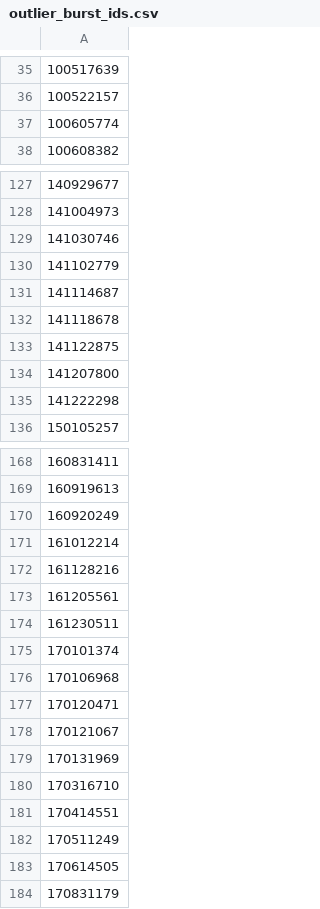
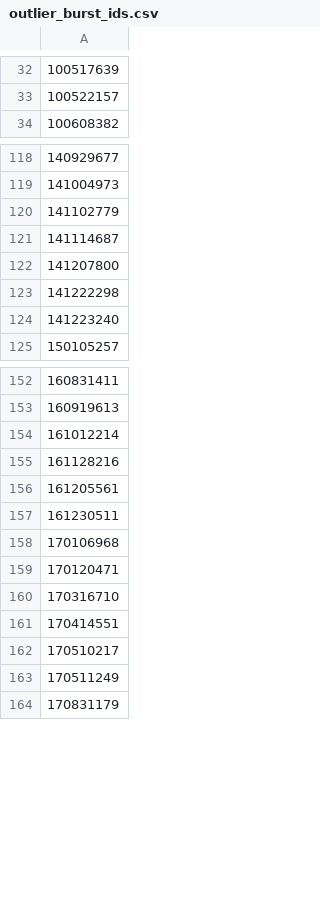
Before and after one commit to tobiassafie/GBM-ML-LSTM, a CSV file: outlier_burst_ids.csv, drawn as a sheet; only a part is shown, gaps mark what is left out; removed rows and columns are numbered as before the commit, all else as after; the diff covers the shown part only; the diff names each change by its address in the sheet, - before the commit and + after, or states it on an @@ line.

```diff
--- a/outlier_burst_ids.csv
+++ b/outlier_burst_ids.csv
-row 37: 100605774
-row 129: 141030746
-row 132: 141118678
-row 133: 141122875
+row 124: 141223240
-row 170: 160920249
-row 175: 170101374
-row 178: 170121067
-row 179: 170131969
+row 162: 170510217
-row 183: 170614505
```
Also changed, not shown: 10 added rows, 41 removed rows and 3 edited cells elsewhere in this file, 6 other files.
